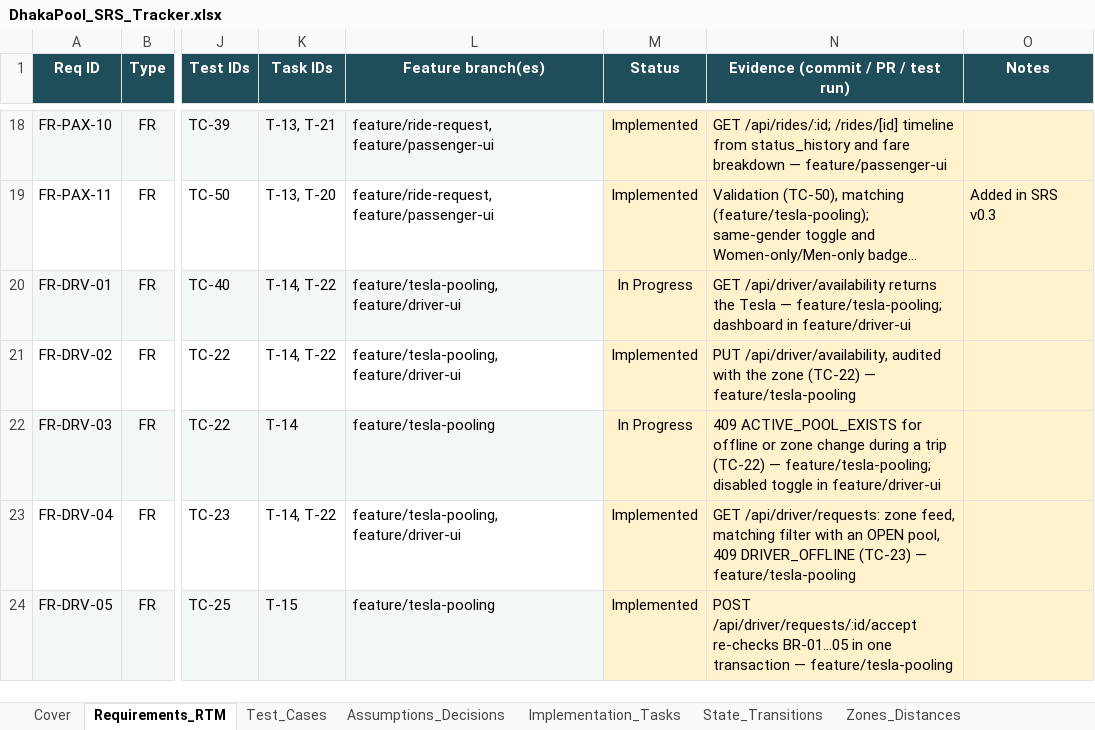
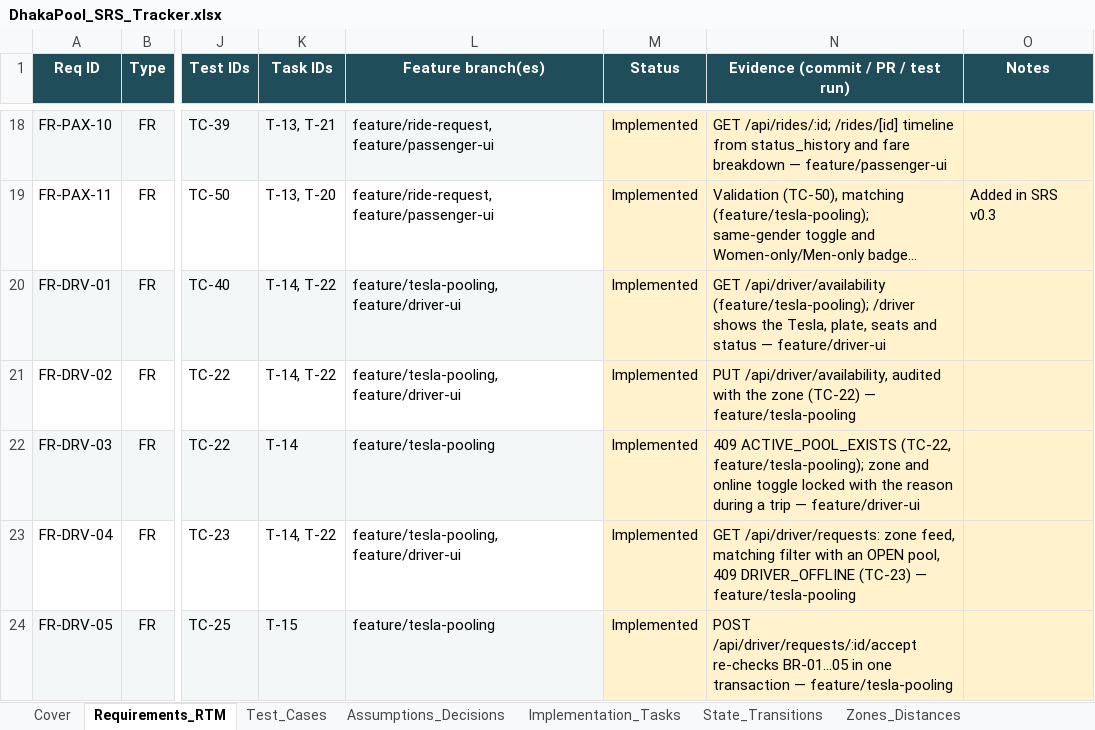
Before and after one commit to MahadiAhmed0/DhakaPool---Ride-Pooling-Shared-Fare-Platform, an Excel workbook: docs/DhakaPool_SRS_Tracker.xlsx, sheet Requirements_RTM, drawn as a sheet; only a part is shown, gaps mark what is left out; long unchanged cells end in …; values as stored, in another font and other column widths than the file's, no borders; conditional formats not drawn; the diff covers the shown part only; the diff names each change by its address in the sheet, - before the commit and + after, or states it on an @@ line.

Commit message:
docs: sync architecture, conventions and tracker with the driver UI

```diff
--- a/docs/DhakaPool_SRS_Tracker.xlsx (sheet Requirements_RTM)
+++ b/docs/DhakaPool_SRS_Tracker.xlsx (sheet Requirements_RTM)
-M20 (Status): In Progress
+M20 (Status): Implemented
-N20: GET /api/driver/availability returns the Tesla — feature/tesla-pooling; dashboard in feature/driver-ui
+N20: GET /api/driver/availability (feature/tesla-pooling); /driver shows the Tesla, plate, seats and status — feature/driver-ui
-M22 (Status): In Progress
+M22 (Status): Implemented
-N22: 409 ACTIVE_POOL_EXISTS for offline or zone change during a trip (TC-22) — feature/tesla-pooling; disabled toggle in feature/driver-ui
+N22: 409 ACTIVE_POOL_EXISTS (TC-22, feature/tesla-pooling); zone and online toggle locked with the reason during a trip — feature/driver-ui
```
Also changed, not shown: 10 edited cells elsewhere in this sheet, sheet Implementation_Tasks, sheet Cover, 2 other files.
